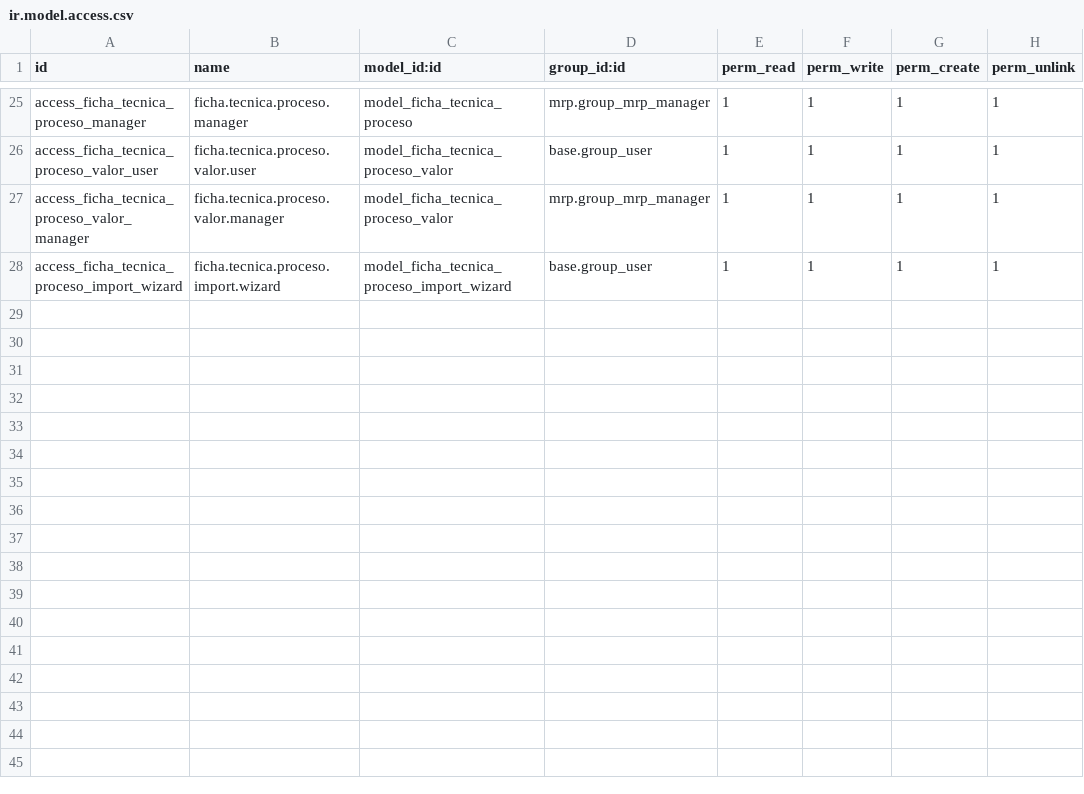
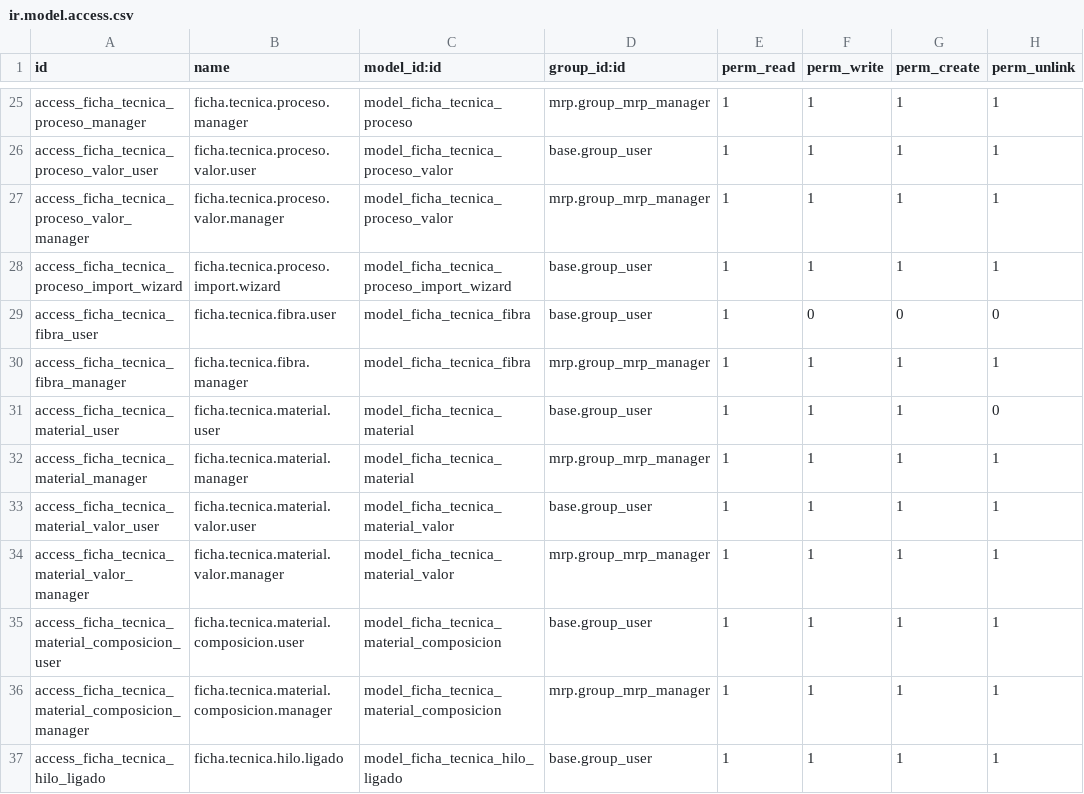
Before and after one commit to quimibond/qb19, a CSV file: quimibond_ficha_tecnica_tela/security/ir.model.access.csv, drawn as a sheet; only a part is shown, gaps mark what is left out; the diff names each change by its address in the sheet, - before the commit and + after, or states it on an @@ line.

```diff
--- a/quimibond_ficha_tecnica_tela/security/ir.model.access.csv
+++ b/quimibond_ficha_tecnica_tela/security/ir.model.access.csv
+row 29: access_ficha_tecnica_fibra_user | ficha.tecnica.fibra.user | model_ficha_tecnica_fibra | base.group_user | 1 | 0 | 0 | 0
+row 30: access_ficha_tecnica_fibra_manager | ficha.tecnica.fibra.manager | model_ficha_tecnica_fibra | mrp.group_mrp_manager | 1 | 1 | 1 | 1
+row 31: access_ficha_tecnica_material_user | ficha.tecnica.material.user | model_ficha_tecnica_material | base.group_user | 1 | 1 | 1 | 0
+row 32: access_ficha_tecnica_material_manager | ficha.tecnica.material.manager | model_ficha_tecnica_material | mrp.group_mrp_manager | 1 | 1 | 1 | 1
+row 33: access_ficha_tecnica_material_valor_user | ficha.tecnica.material.valor.user | model_ficha_tecnica_material_valor | base.group_user | 1 | 1 | 1 | 1
+row 34: access_ficha_tecnica_material_valor_manager | ficha.tecnica.material.valor.manager | model_ficha_tecnica_material_valor | mrp.group_mrp_manager | 1 | 1 | 1 | 1
+row 35: access_ficha_tecnica_material_composicion_user | ficha.tecnica.material.composicion.user | model_ficha_tecnica_material_composicion | base.group_user | 1 | 1 | 1 | 1
+row 36: access_ficha_tecnica_material_composicion_manager | ficha.tecnica.material.composicion.manager | model_ficha_tecnica_material_composicion | mrp.group_mrp_manager | 1 | 1 | 1 | 1
+row 37: access_ficha_tecnica_hilo_ligado | ficha.tecnica.hilo.ligado | model_ficha_tecnica_hilo_ligado | base.group_user | 1 | 1 | 1 | 1
```
Also changed, not shown: 25 other files.
